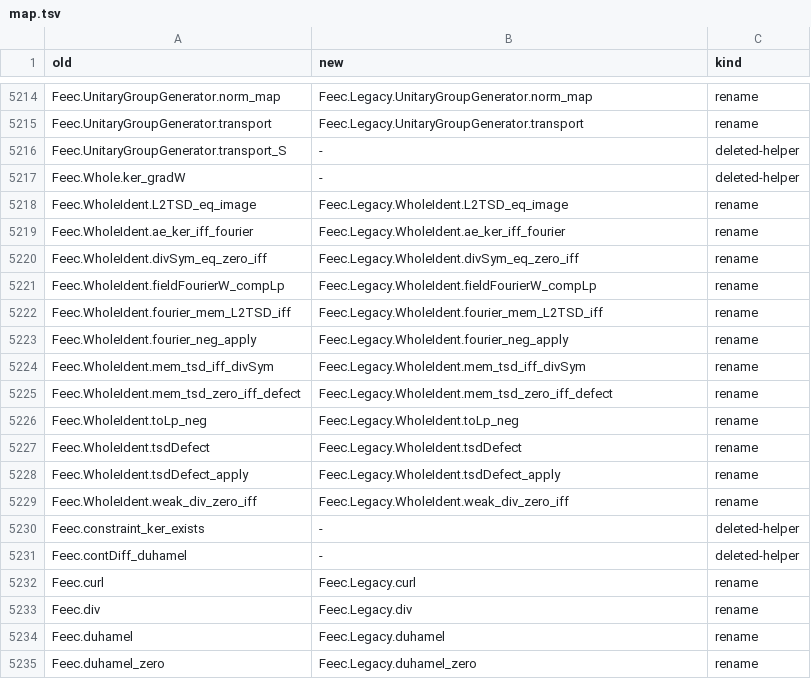
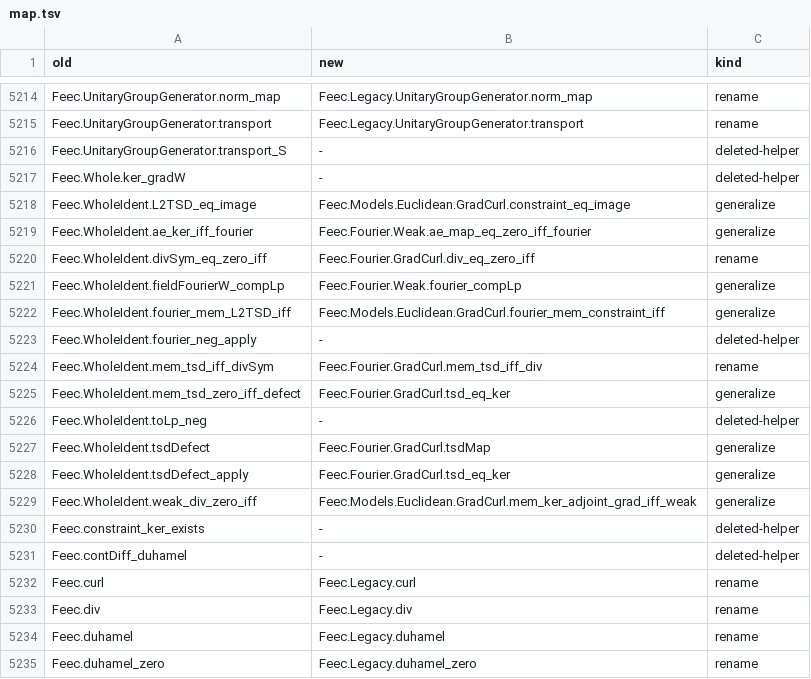
Before and after one commit to vincentqb/feec, a TSV file: docs/migration/map.tsv, drawn as a sheet; only a part is shown, gaps mark what is left out; the diff covers the shown part only.

Commit message:
fourierCubeBase (2): Fourier/TorusWeak (weak-derivative identification of Fourier multipliers on T^d for every first-order constant-coefficient operator between C^P and C^Q fields: integration by parts, isWeakFO_iff, HasWeakPartial, isWeak_iff, mem_graph_iff_isWeak, memLp_norm_freq_smul_iff, fieldFourier_fixed_iff, IsWeak.star_eq_self, trigonometric polynomials vanishing on an open set); Fourier.Weak.mem_ker_iff_weak, fourier_compLp, ae_map_eq_zero_iff_fourier; GradCurl.div_eq_zero_iff, mem_tsd_iff_div; Models.Euclidean.GradCurl.fourier_mem_constraint_iff, constraint_eq_image, mem_ker_adjoint_grad_iff_weak; Models.Torus.GradCurl.mem_domain_{grad,curl,adjoint_grad}_iff_weak, curl_star_eq_self; map rows for Legacy Torus.Weak and Whole.Ident

```diff
--- a/docs/migration/map.tsv
+++ b/docs/migration/map.tsv
@@ -5217,14 +5217,14 @@ Feec.UnitaryGroupGenerator.transport_S	-	deleted-helper
 Feec.Whole.ker_gradW	-	deleted-helper
-Feec.WholeIdent.L2TSD_eq_image	Feec.Legacy.WholeIdent.L2TSD_eq_image	rename
-Feec.WholeIdent.ae_ker_iff_fourier	Feec.Legacy.WholeIdent.ae_ker_iff_fourier	rename
-Feec.WholeIdent.divSym_eq_zero_iff	Feec.Legacy.WholeIdent.divSym_eq_zero_iff	rename
-Feec.WholeIdent.fieldFourierW_compLp	Feec.Legacy.WholeIdent.fieldFourierW_compLp	rename
-Feec.WholeIdent.fourier_mem_L2TSD_iff	Feec.Legacy.WholeIdent.fourier_mem_L2TSD_iff	rename
-Feec.WholeIdent.fourier_neg_apply	Feec.Legacy.WholeIdent.fourier_neg_apply	rename
-Feec.WholeIdent.mem_tsd_iff_divSym	Feec.Legacy.WholeIdent.mem_tsd_iff_divSym	rename
-Feec.WholeIdent.mem_tsd_zero_iff_defect	Feec.Legacy.WholeIdent.mem_tsd_zero_iff_defect	rename
-Feec.WholeIdent.toLp_neg	Feec.Legacy.WholeIdent.toLp_neg	rename
-Feec.WholeIdent.tsdDefect	Feec.Legacy.WholeIdent.tsdDefect	rename
-Feec.WholeIdent.tsdDefect_apply	Feec.Legacy.WholeIdent.tsdDefect_apply	rename
-Feec.WholeIdent.weak_div_zero_iff	Feec.Legacy.WholeIdent.weak_div_zero_iff	rename
+Feec.WholeIdent.L2TSD_eq_image	Feec.Models.Euclidean.GradCurl.constraint_eq_image	generalize
+Feec.WholeIdent.ae_ker_iff_fourier	Feec.Fourier.Weak.ae_map_eq_zero_iff_fourier	generalize
+Feec.WholeIdent.divSym_eq_zero_iff	Feec.Fourier.GradCurl.div_eq_zero_iff	rename
+Feec.WholeIdent.fieldFourierW_compLp	Feec.Fourier.Weak.fourier_compLp	generalize
+Feec.WholeIdent.fourier_mem_L2TSD_iff	Feec.Models.Euclidean.GradCurl.fourier_mem_constraint_iff	generalize
+Feec.WholeIdent.fourier_neg_apply	-	deleted-helper
+Feec.WholeIdent.mem_tsd_iff_divSym	Feec.Fourier.GradCurl.mem_tsd_iff_div	rename
+Feec.WholeIdent.mem_tsd_zero_iff_defect	Feec.Fourier.GradCurl.tsd_eq_ker	generalize
+Feec.WholeIdent.toLp_neg	-	deleted-helper
+Feec.WholeIdent.tsdDefect	Feec.Fourier.GradCurl.tsdMap	generalize
+Feec.WholeIdent.tsdDefect_apply	Feec.Fourier.GradCurl.tsd_eq_ker	generalize
+Feec.WholeIdent.weak_div_zero_iff	Feec.Models.Euclidean.GradCurl.mem_ker_adjoint_grad_iff_weak	generalize
 Feec.constraint_ker_exists	-	deleted-helper
```
Also changed, not shown: 152 edited cells elsewhere in this file, 6 other files.
